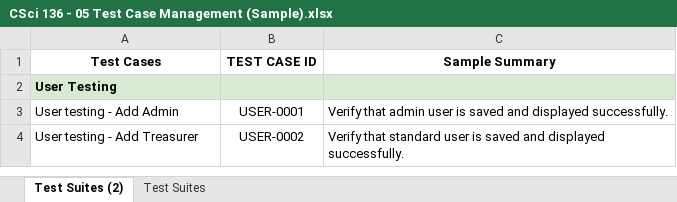
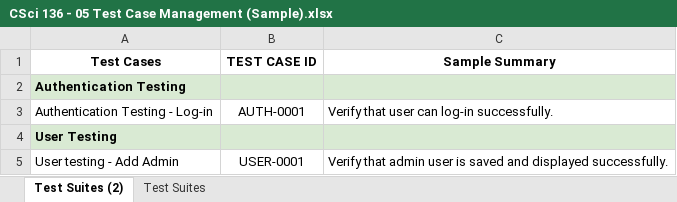
Before and after one commit to johnkarlkeith/MachuPicchuTCM, an Excel workbook: CSci 136 - 05 Test Case Management (Sample).xlsx, sheet Test Suites (2), drawn as a sheet; only a part is shown; the shorter side is filled out with more unchanged rows; values as stored, in another font and other column widths than the file's, no borders; the diff names each change by its address in the sheet, - before the commit and + after, or states it on an @@ line.

Commit message:
Update CUSTOMER and added Authentication Test Suite and Case.

```diff
--- a/CSci 136 - 05 Test Case Management (Sample).xlsx (sheet Test Suites (2))
+++ b/CSci 136 - 05 Test Case Management (Sample).xlsx (sheet Test Suites (2))
+row 2: Authentication Testing
+row 3: Authentication Testing - Log-in | AUTH-0001 | Verify that user can log-in successfully.
```
Also changed, not shown: 5 other files.
